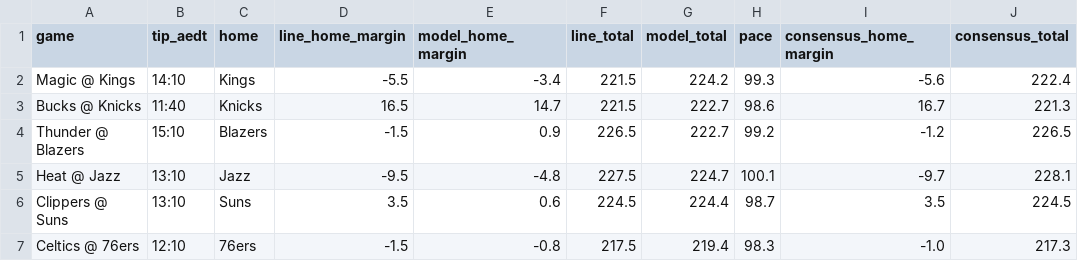
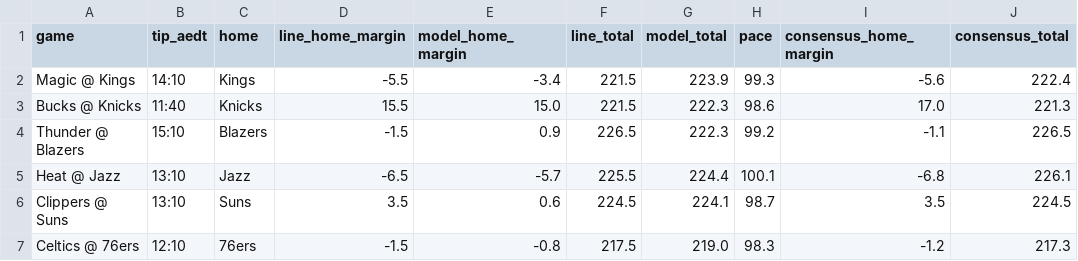
Before and after one commit to andrewkyriacou1993-lang/claudiopunt, a CSV file: data/games.csv, drawn as a sheet; only a part is shown; the diff names each change by its address in the sheet, - before the commit and + after, or states it on an @@ line.

```diff
--- a/data/games.csv
+++ b/data/games.csv
-G2 (model_total): 224.2
+G2 (model_total): 223.9
-D3 (line_home_margin): 16.5
+D3 (line_home_margin): 15.5
-E3 (model_home_margin): 14.7
+E3 (model_home_margin): 15.0
-G3:G4 (model_total): 222.7
+G3:G4 (model_total): 222.3
-I3 (consensus_home_margin): 16.7
+I3 (consensus_home_margin): 17.0
-I4 (consensus_home_margin): -1.2
+I4 (consensus_home_margin): -1.1
-D5 (line_home_margin): -9.5
+D5 (line_home_margin): -6.5
-E5 (model_home_margin): -4.8
+E5 (model_home_margin): -5.7
-F5 (line_total): 227.5
+F5 (line_total): 225.5
-G5 (model_total): 224.7
+G5 (model_total): 224.4
-I5 (consensus_home_margin): -9.7
+I5 (consensus_home_margin): -6.8
-J5 (consensus_total): 228.1
+J5 (consensus_total): 226.1
-G6 (model_total): 224.4
+G6 (model_total): 224.1
-G7 (model_total): 219.4
+G7 (model_total): 219.0
-I7 (consensus_home_margin): -1.0
+I7 (consensus_home_margin): -1.2
```
Also changed, not shown: data/best.csv, data/bets.csv, 6 other files.
